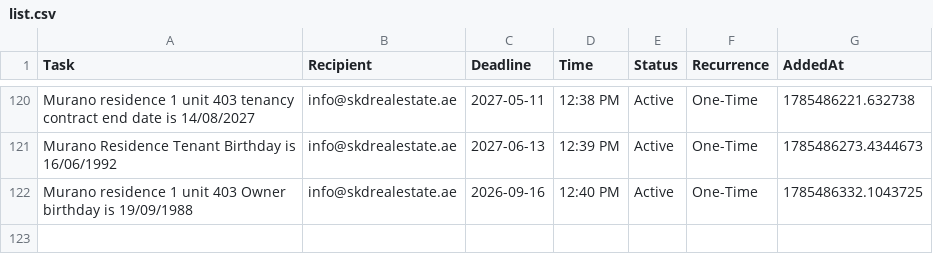
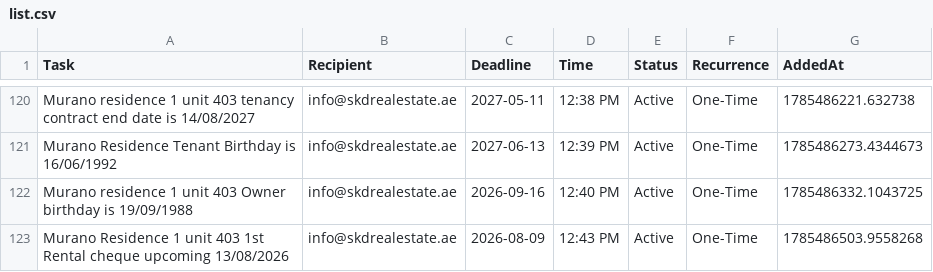
Before and after one commit to skdrealestate10-hash/my-real-estate-reminders, a CSV file: list.csv, drawn as a sheet; only a part is shown, gaps mark what is left out; the diff names each change by its address in the sheet, - before the commit and + after, or states it on an @@ line.

Commit message:
SKD System: Update Memory

```diff
--- a/list.csv
+++ b/list.csv
+row 123: Murano Residence 1 unit 403 1st Rental cheque upcoming 13/08/2026 | info@skdrealestate.ae | 2026-08-09 | 12:43 PM | Active | One-Time | 1785486503.9558268
```
